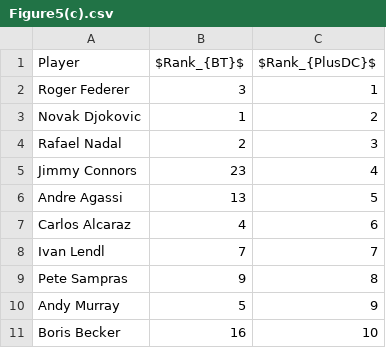
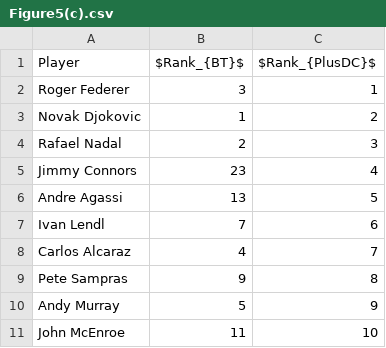
Before and after one commit to PinjunD/Statistical-ranking-with-dynamic-covariate, a CSV file: results/Figure5(c).csv, drawn as a sheet.

```diff
--- a/results/Figure5(c).csv
+++ b/results/Figure5(c).csv
@@ -6,6 +6,6 @@ Jimmy Connors,23,4
 Andre Agassi,13,5
-Carlos Alcaraz,4,6
-Ivan Lendl,7,7
+Ivan Lendl,7,6
+Carlos Alcaraz,4,7
 Pete Sampras,9,8
 Andy Murray,5,9
-Boris Becker,16,10
+John McEnroe,11,10
```
Also changed, not shown: results/FigureS2(right).csv, 14 other files.
